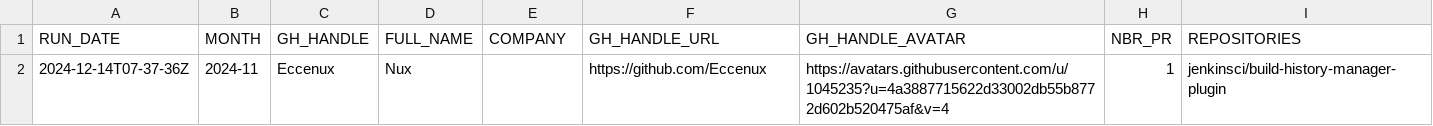
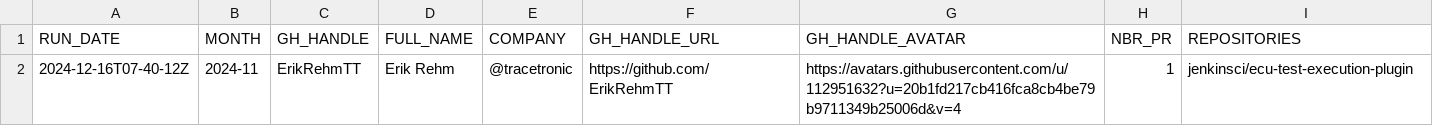
Before and after one commit to gounthar/jenkins-submitter-stats, a CSV file: data/honored_contributor.csv, drawn as a sheet.

```diff
--- a/data/honored_contributor.csv
+++ b/data/honored_contributor.csv
@@ -1,2 +1,2 @@
 "RUN_DATE", "MONTH", "GH_HANDLE", "FULL_NAME", "COMPANY", "GH_HANDLE_URL", "GH_HANDLE_AVATAR", "NBR_PR", "REPOSITORIES"
-"2024-12-14T07-37-36Z", "2024-11", "Eccenux", "Nux", "", "https://github.com/Eccenux", "https://avatars.githubusercontent.com/u/1045235?u=4a3887715622d33002db55b8772d602b520475af&v=4", "1", "jenkinsci/build-history-manager-plugin"
+"2024-12-16T07-40-12Z", "2024-11", "ErikRehmTT", "Erik Rehm", "@tracetronic ", "https://github.com/ErikRehmTT", "https://avatars.githubusercontent.com/u/112951632?u=20b1fd217cb416fca8cb4be79b9711349b25006d&v=4", "1", "jenkinsci/ecu-test-execution-plugin"
```
